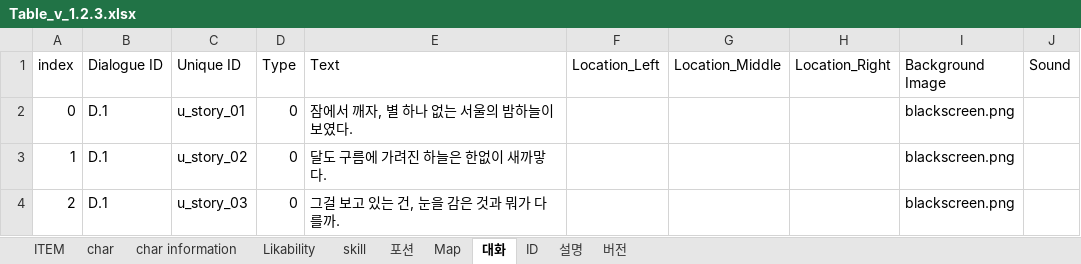
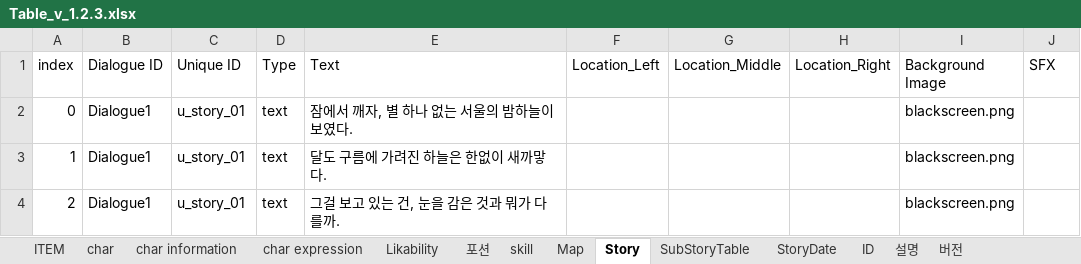
Before and after one commit to 223tt/Last-Night, an Excel workbook: 테이블/테이블 원본/Table_v_1.2.3.xlsx, sheet Story, drawn as a sheet; values as stored, in another font and other column widths than the file's, no borders; charts and pictures not drawn; the diff names each change by its address in the sheet, - before the commit and + after, or states it on an @@ line.

Commit message:
Update Table_v_1.2.3.xlsx

```diff
--- a/테이블/테이블 원본/Table_v_1.2.3.xlsx (sheet Story)
+++ b/테이블/테이블 원본/Table_v_1.2.3.xlsx (sheet Story)
-sheet tab: 대화
+sheet tab: Story
+sheet tab: char expression
+sheet tab: SubStoryTable
+sheet tab: StoryDate
@@ sheet tab order changed: ITEM | char | char information | char expression | Likability | 포션 | skill | Map | Story | SubStoryTable | StoryDate | ID | 설명 | 버전 @@
-J1: Sound
+J1: SFX
-B2:B4 (Dialogue ID): D.1
+B2:B4 (Dialogue ID): Dialogue1
-D2:D4 (Type): 0
+D2:D4 (Type): text
-C3 (Unique ID): u_story_02
+C3 (Unique ID): u_story_01
-C4 (Unique ID): u_story_03
+C4 (Unique ID): u_story_01
```
Also changed, not shown: sheet ID, sheet ITEM, sheet char, sheet char information, charts or pictures.
